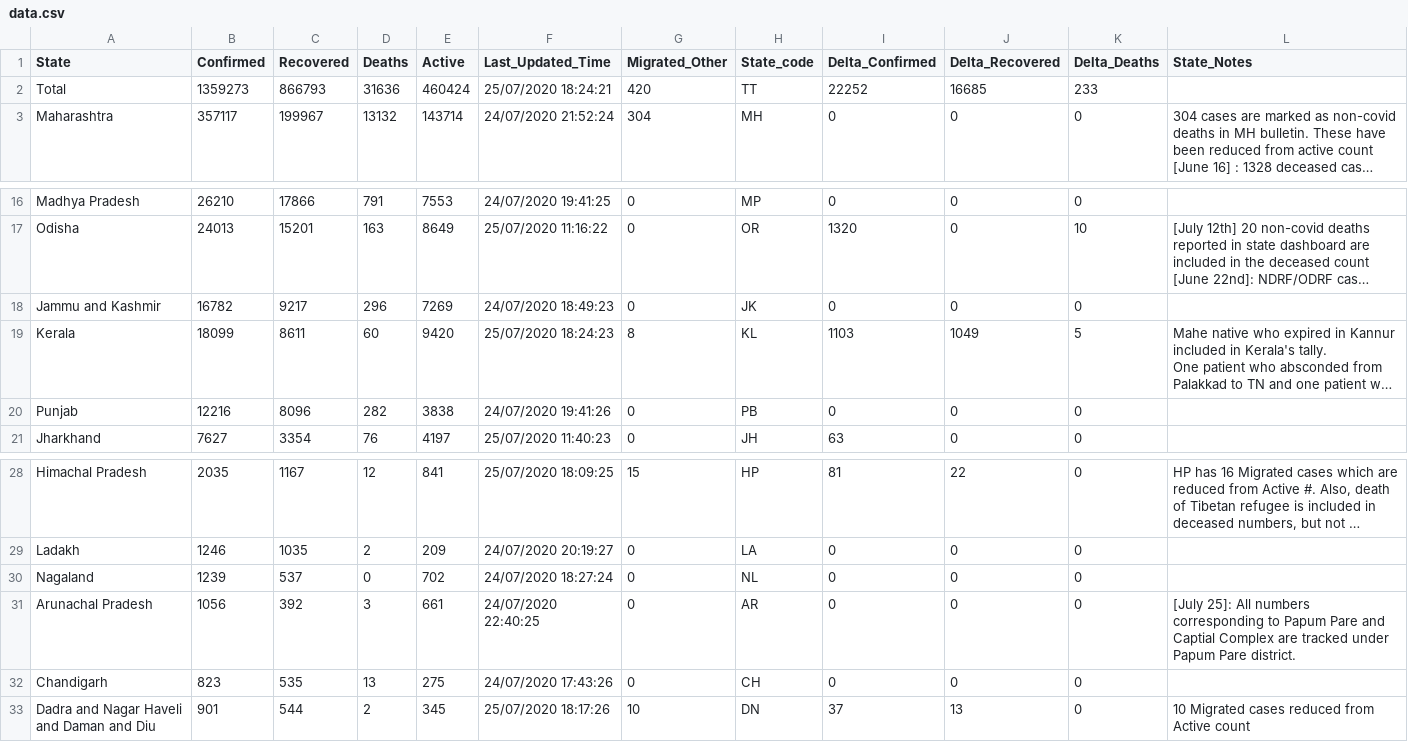
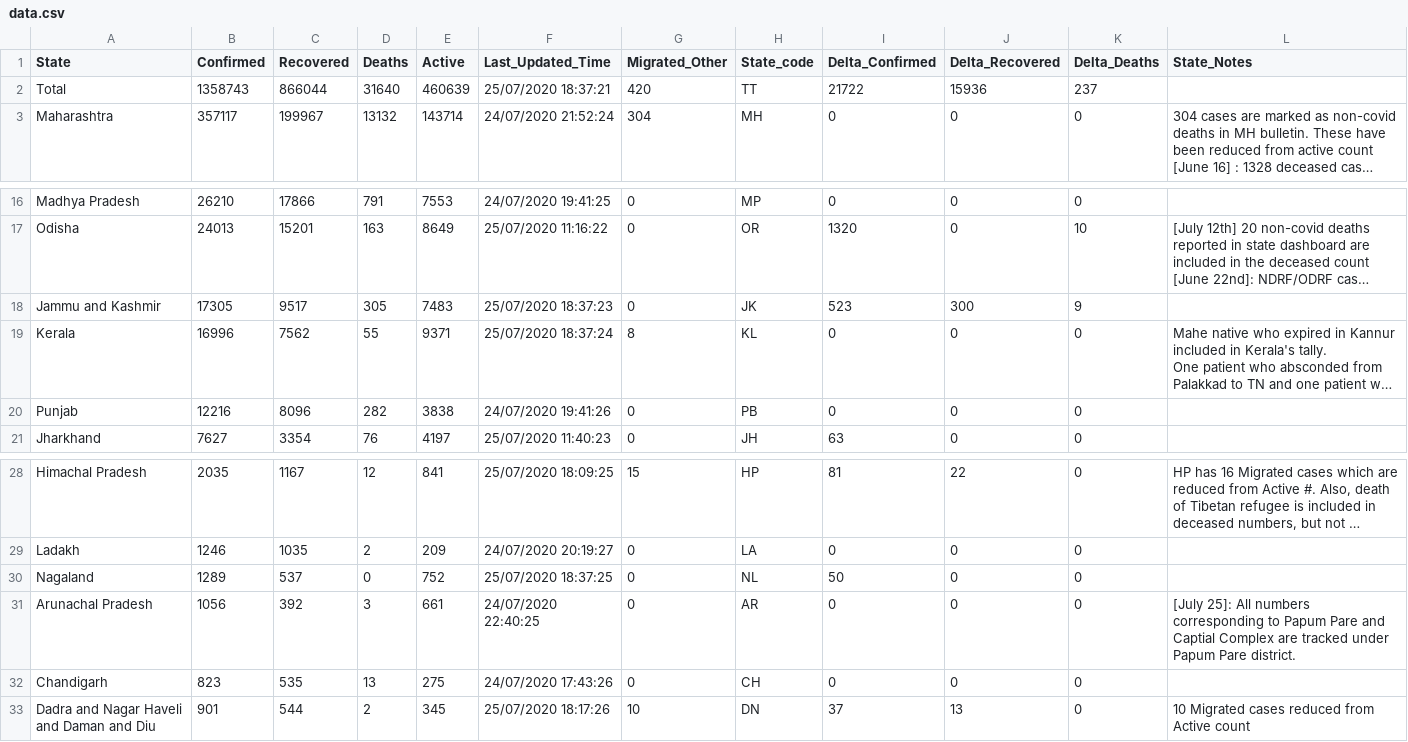
Before and after one commit to KeshariPiyush24/COVID-19-Outbreak-India, a CSV file: data.csv, drawn as a sheet; only a part is shown, gaps mark what is left out; long unchanged cells end in …; the diff names each change by its address in the sheet, - before the commit and + after, or states it on an @@ line.

```diff
--- a/data.csv
+++ b/data.csv
-B2 (Confirmed): 1359273
+B2 (Confirmed): 1358743
-C2 (Recovered): 866793
+C2 (Recovered): 866044
-D2 (Deaths): 31636
+D2 (Deaths): 31640
-E2 (Active): 460424
+E2 (Active): 460639
-F2 (Last_Updated_Time): 25/07/2020 18:24:21
+F2 (Last_Updated_Time): 25/07/2020 18:37:21
-I2 (Delta_Confirmed): 22252
+I2 (Delta_Confirmed): 21722
-J2 (Delta_Recovered): 16685
+J2 (Delta_Recovered): 15936
-K2 (Delta_Deaths): 233
+K2 (Delta_Deaths): 237
-B18 (Confirmed): 16782
+B18 (Confirmed): 17305
-C18 (Recovered): 9217
+C18 (Recovered): 9517
-D18 (Deaths): 296
+D18 (Deaths): 305
-E18 (Active): 7269
+E18 (Active): 7483
-F18 (Last_Updated_Time): 24/07/2020 18:49:23
+F18 (Last_Updated_Time): 25/07/2020 18:37:23
-I18 (Delta_Confirmed): 0
+I18 (Delta_Confirmed): 523
-J18 (Delta_Recovered): 0
+J18 (Delta_Recovered): 300
-K18 (Delta_Deaths): 0
+K18 (Delta_Deaths): 9
-B19 (Confirmed): 18099
+B19 (Confirmed): 16996
-C19 (Recovered): 8611
+C19 (Recovered): 7562
-D19 (Deaths): 60
+D19 (Deaths): 55
-E19 (Active): 9420
+E19 (Active): 9371
-F19 (Last_Updated_Time): 25/07/2020 18:24:23
+F19 (Last_Updated_Time): 25/07/2020 18:37:24
-I19 (Delta_Confirmed): 1103
+I19 (Delta_Confirmed): 0
-J19 (Delta_Recovered): 1049
+J19 (Delta_Recovered): 0
-K19 (Delta_Deaths): 5
+K19 (Delta_Deaths): 0
-B30 (Confirmed): 1239
+B30 (Confirmed): 1289
-E30 (Active): 702
+E30 (Active): 752
-F30 (Last_Updated_Time): 24/07/2020 18:27:24
+F30 (Last_Updated_Time): 25/07/2020 18:37:25
-I30 (Delta_Confirmed): 0
+I30 (Delta_Confirmed): 50
```
Also changed, not shown: 2 other files.
